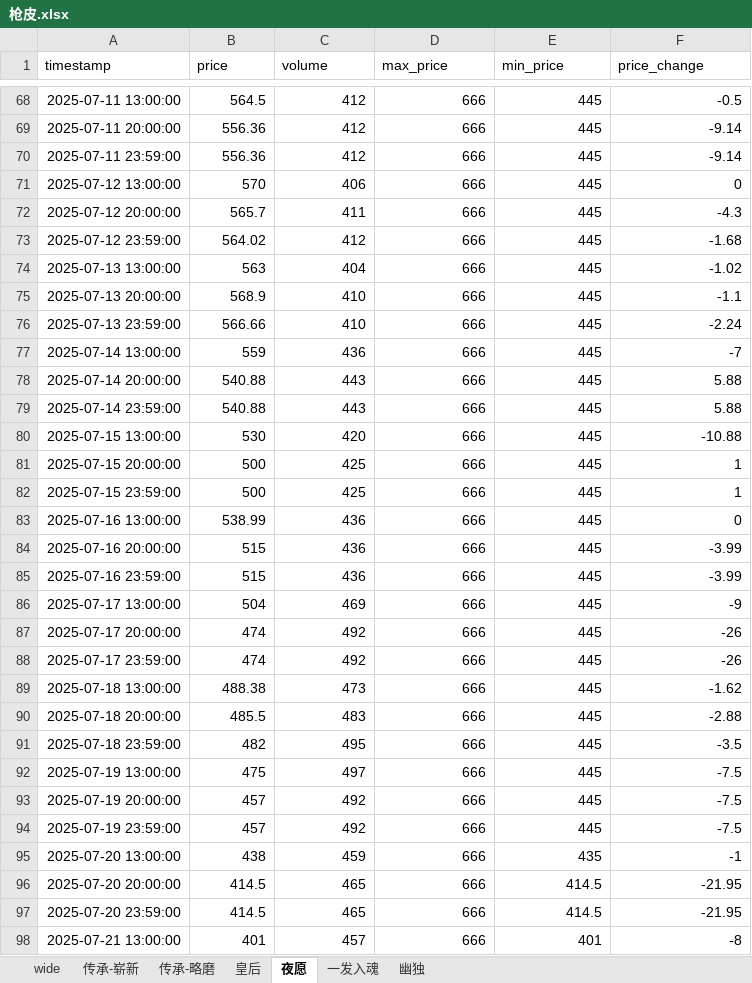
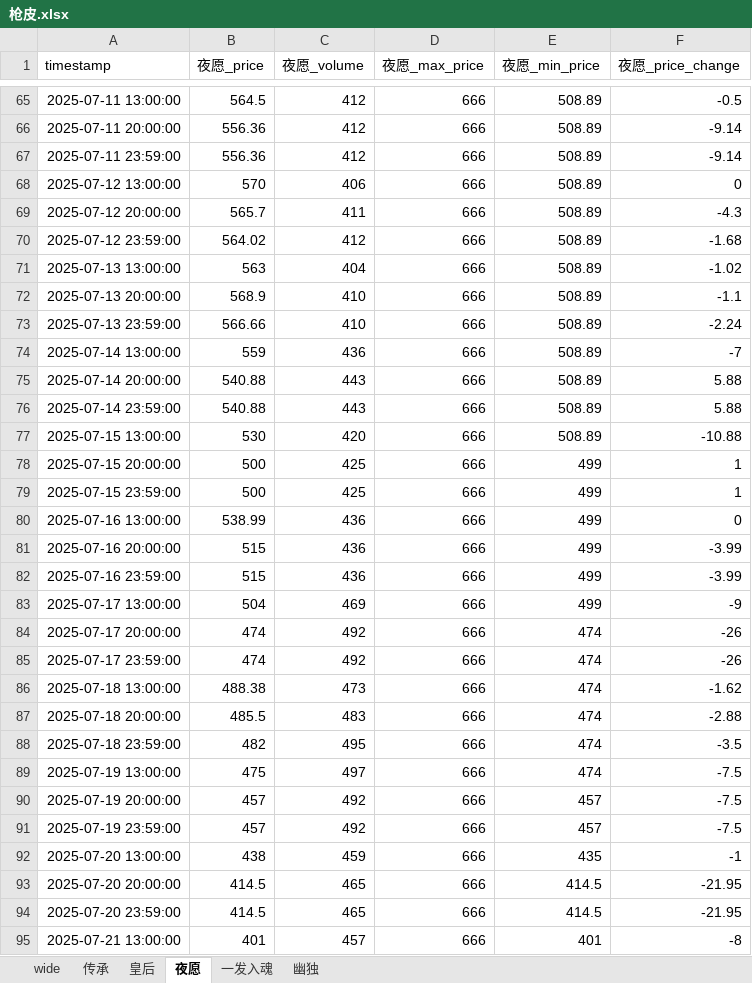
Before and after one commit to tolihi/cs2_autotrade, an Excel workbook: 枪皮.xlsx, sheet 夜愿, drawn as a sheet; only a part is shown, gaps mark what is left out; values as stored, in another font and other column widths than the file's, no borders; addresses are those after the commit; the diff covers the shown part only; the diff names each change by its address in the sheet, - before the commit and + after, or states it on an @@ line.

```diff
--- a/枪皮.xlsx (sheet 夜愿)
+++ b/枪皮.xlsx (sheet 夜愿)
-sheet tab: 传承-崭新
+sheet tab: 传承
-sheet tab: 传承-略磨
-B1: price
+B1: 夜愿_price
-C1: volume
+C1: 夜愿_volume
-D1: max_price
+D1: 夜愿_max_price
-E1: min_price
+E1: 夜愿_min_price
-F1: price_change
+F1: 夜愿_price_change
-E65:E77 (夜愿_min_price): 445
+E65:E77 (夜愿_min_price): 508.89
-E78:E83 (夜愿_min_price): 445
+E78:E83 (夜愿_min_price): 499
-E84:E89 (夜愿_min_price): 445
+E84:E89 (夜愿_min_price): 474
-E90:E91 (夜愿_min_price): 445
+E90:E91 (夜愿_min_price): 457
```
Also changed, not shown: 2 added rows, 3 removed rows and 87 edited cells elsewhere in this sheet, sheet 一发入魂, sheet 传承, sheet 皇后, sheet 幽独, 2 other files.
